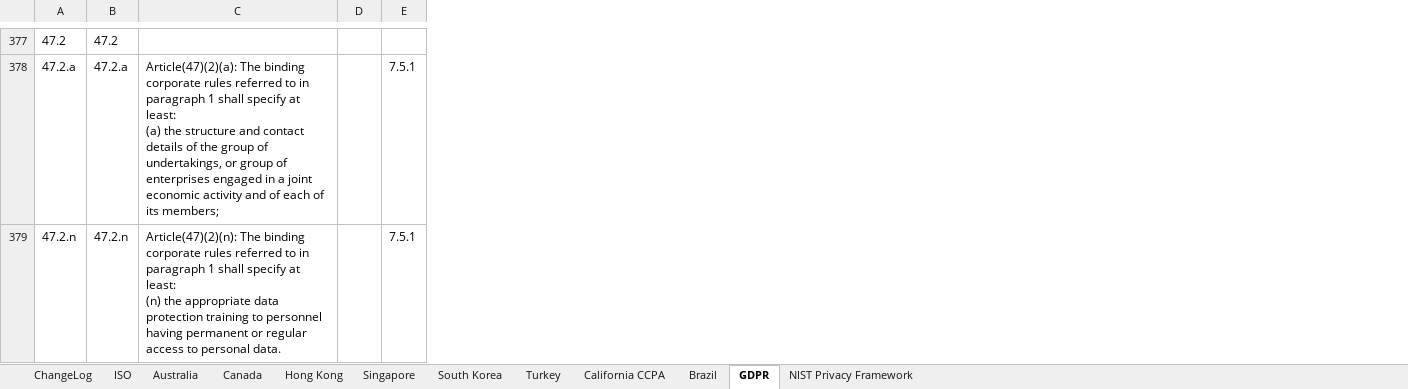
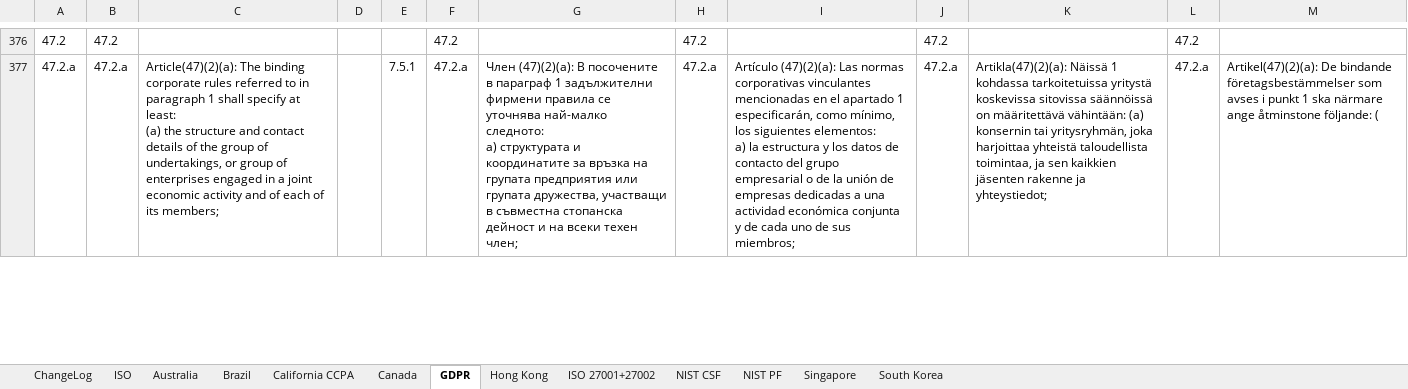
Before and after one commit to microsoft/data-protection-mapping-project, an Excel workbook: src/assets/database.xlsx, sheet GDPR, drawn as a sheet; only a part is shown, gaps mark what is left out; values as stored, in another font and other column widths than the file's, no borders; ↵ is a line break in a cell; the diff covers the shown part only; the diff names each change by its address in the sheet, - before the commit and + after, or states it on an @@ line.

```diff
--- a/src/assets/database.xlsx (sheet GDPR)
+++ b/src/assets/database.xlsx (sheet GDPR)
-sheet tab: Turkey
-sheet tab: NIST Privacy Framework
+sheet tab: ISO 27001+27002
+sheet tab: NIST CSF
+sheet tab: NIST PF
@@ sheet tab order changed: ChangeLog | ISO | Australia | Brazil | California CCPA | Canada | GDPR | Hong Kong | ISO 27001+27002 | NIST CSF | NIST PF | Singapore | South Korea @@
+column F, rows 376-377: 47.2 | 47.2.a
+column G, row 377: Член (47)(2)(a): В посочените в параграф 1 задължителни фирмени правила се уточнява най-малко следното: ↵ a) структурата и координатите за връзка на групата предприятия или групата дружества, участващи в съвместна стопанска дейност и на всеки техен член;
+column H, rows 376-377: 47.2 | 47.2.a
+column I, row 377: Artículo (47)(2)(a): Las normas corporativas vinculantes mencionadas en el apartado 1 especificarán, como mínimo, los siguientes elementos: ↵ a) la estructura y los datos de contacto del grupo empresarial o de la unión de empresas dedicadas a una actividad económica conjunta y de cada uno de sus miembros;
+column J, rows 376-377: 47.2 | 47.2.a
+column K, row 377: Artikla(47)(2)(a): Näissä 1 kohdassa tarkoitetuissa yritystä koskevissa sitovissa säännöissä on määritettävä vähintään: (a) konsernin tai yritysryhmän, joka harjoittaa yhteistä taloudellista toimintaa, ja sen kaikkien jäsenten rakenne ja yhteystiedot;
+column L, rows 376-377: 47.2 | 47.2.a
+column M, row 377: Artikel(47)(2)(a): De bindande företagsbestämmelser som avses i punkt 1 ska närmare ange åtminstone följande: (
@@ row 379 moved to row 390: 47.2.n @@
```
Also changed, not shown: 1 removed row, 5 moved rows and 7 edited cells elsewhere in this sheet, sheet ChangeLog, sheet ISO.
